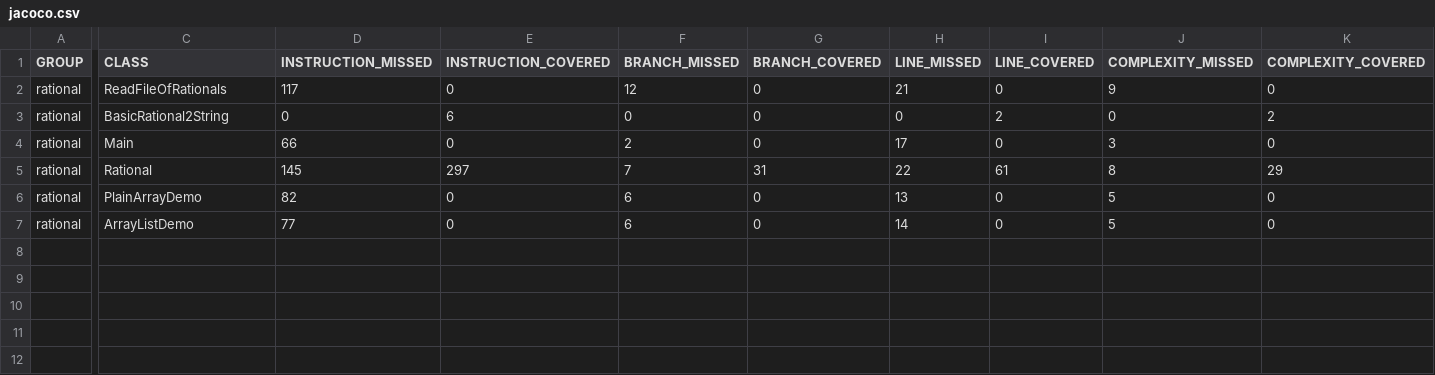
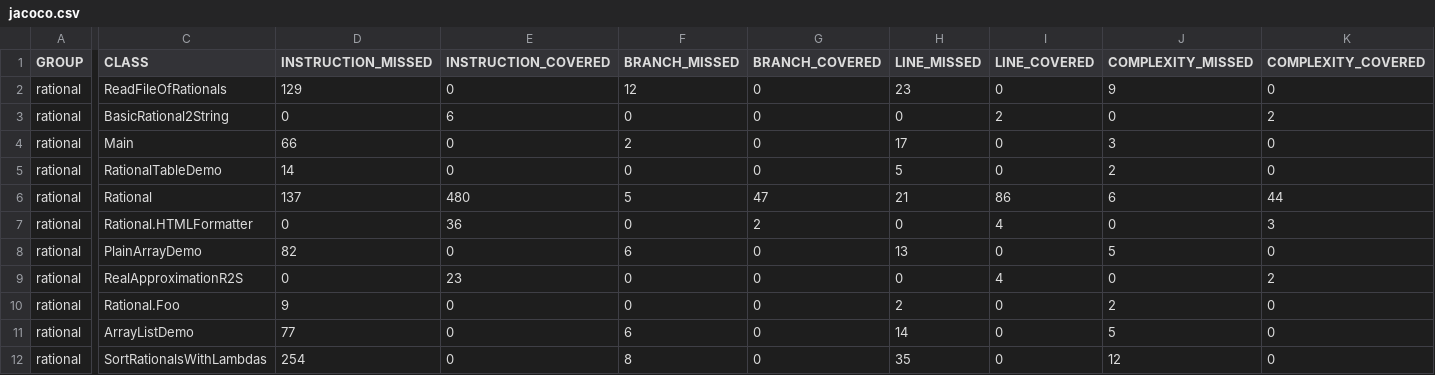
Before and after one commit to ucsb-cs56-pconrad/cs56-rational-ex15, a CSV file: docs/jacoco/jacoco.csv, drawn as a sheet; only a part is shown, gaps mark what is left out; addresses are those after the commit; rows hold the shown columns only; the diff covers the shown part only; the diff names each change by its address in the sheet, - before the commit and + after, or states it on an @@ line.

```diff
--- a/docs/jacoco/jacoco.csv
+++ b/docs/jacoco/jacoco.csv
-D2 (INSTRUCTION_MISSED): 117
+D2 (INSTRUCTION_MISSED): 129
-H2 (LINE_MISSED): 21
+H2 (LINE_MISSED): 23
+row 5: rational | RationalTableDemo | 14 | 0 | 0 | 0 | 5 | 0 | 2 | 0
-D6 (INSTRUCTION_MISSED): 145
+D6 (INSTRUCTION_MISSED): 137
-E6 (INSTRUCTION_COVERED): 297
+E6 (INSTRUCTION_COVERED): 480
-F6 (BRANCH_MISSED): 7
+F6 (BRANCH_MISSED): 5
-G6 (BRANCH_COVERED): 31
+G6 (BRANCH_COVERED): 47
-H6 (LINE_MISSED): 22
+H6 (LINE_MISSED): 21
-I6 (LINE_COVERED): 61
+I6 (LINE_COVERED): 86
-J6 (COMPLEXITY_MISSED): 8
+J6 (COMPLEXITY_MISSED): 6
-K6 (COMPLEXITY_COVERED): 29
+K6 (COMPLEXITY_COVERED): 44
+row 7: rational | Rational.HTMLFormatter | 0 | 36 | 0 | 2 | 0 | 4 | 0 | 3
+row 9: rational | RealApproximationR2S | 0 | 23 | 0 | 0 | 0 | 4 | 0 | 2
+row 10: rational | Rational.Foo | 9 | 0 | 0 | 0 | 2 | 0 | 2 | 0
+row 12: rational | SortRationalsWithLambdas | 254 | 0 | 8 | 0 | 35 | 0 | 12 | 0
```
Also changed, not shown: 2 edited cells elsewhere in this file, 53 other files.
